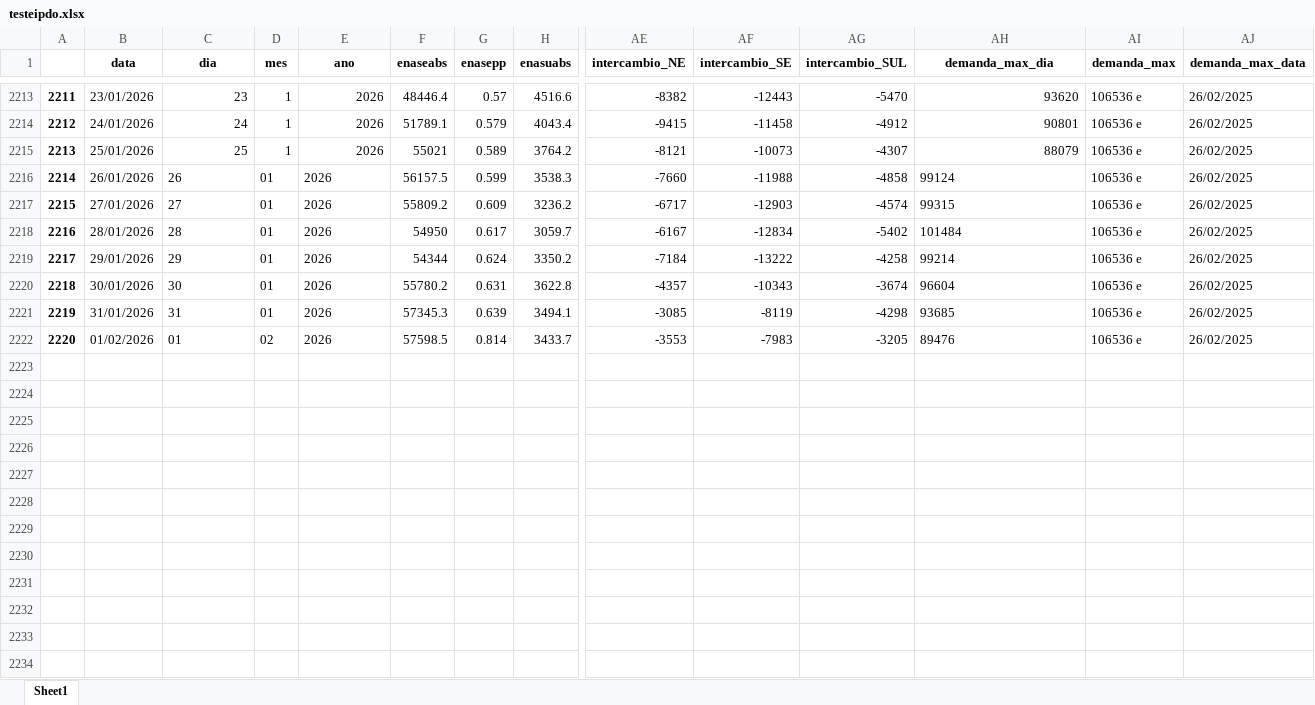
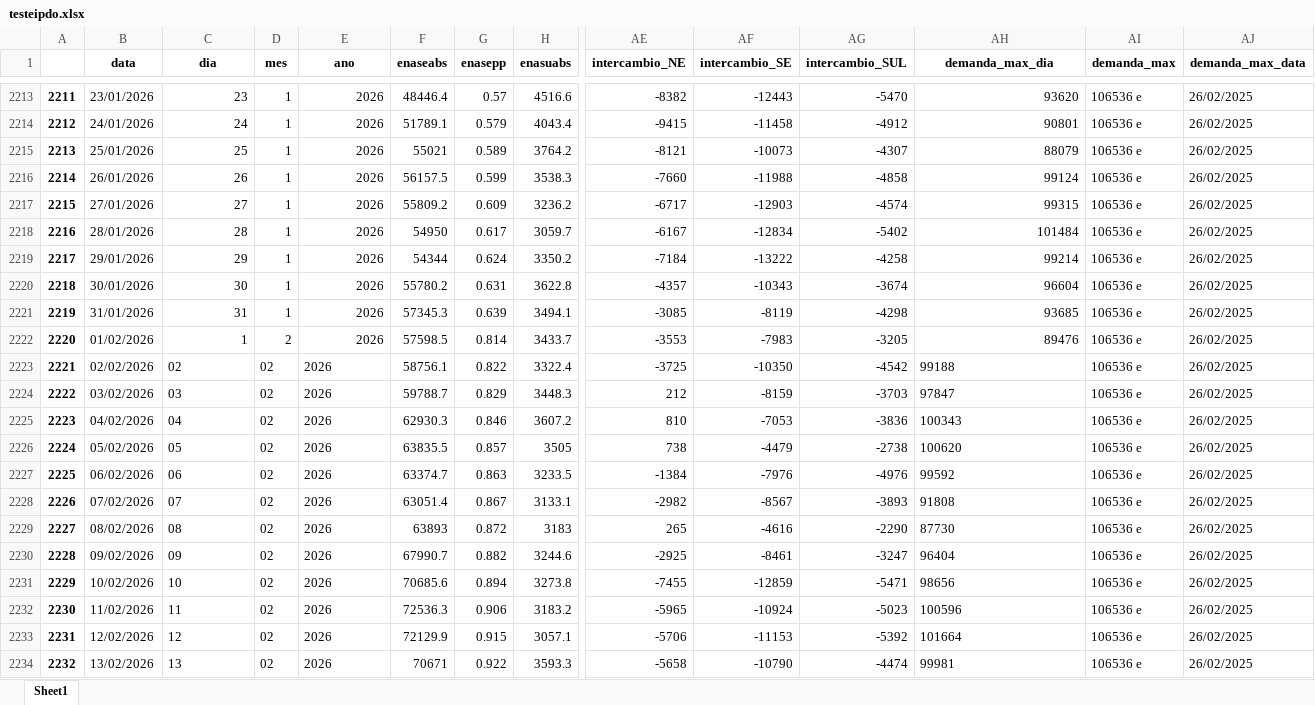
Before and after one commit to bernavice/dashboard_premissas_precos, an Excel workbook: assets/testeipdo.xlsx, sheet Sheet1, drawn as a sheet; only a part is shown, gaps mark what is left out; values as stored, in another font and other column widths than the file's, no borders; rows hold the shown columns only; the diff covers the shown part only; the diff names each change by its address in the sheet, - before the commit and + after, or states it on an @@ line.

```diff
--- a/assets/testeipdo.xlsx (sheet Sheet1)
+++ b/assets/testeipdo.xlsx (sheet Sheet1)
-C2216:C2221 alignment: left
+C2216:C2221 alignment: right
-D2216:D2221 (mes): 01
+D2216:D2221 (mes): 1
-E2216:E2222 alignment: left
+E2216:E2222 alignment: right
-AH2216:AH2222 alignment: left
+AH2216:AH2222 alignment: right
-C2222 (dia): 01
+C2222 (dia): 1
-D2222 (mes): 02
+D2222 (mes): 2
+row 2223: 2221 | 02/02/2026 | 02 | 02 | 2026 | 58756.1 | 0.822 | 3322.4 | -3725 | -10350 | -4542 | 99188 | 106536 e | 26/02/2025
+row 2224: 2222 | 03/02/2026 | 03 | 02 | 2026 | 59788.7 | 0.829 | 3448.3 | 212 | -8159 | -3703 | 97847 | 106536 e | 26/02/2025
+row 2225: 2223 | 04/02/2026 | 04 | 02 | 2026 | 62930.3 | 0.846 | 3607.2 | 810 | -7053 | -3836 | 100343 | 106536 e | 26/02/2025
+row 2226: 2224 | 05/02/2026 | 05 | 02 | 2026 | 63835.5 | 0.857 | 3505 | 738 | -4479 | -2738 | 100620 | 106536 e | 26/02/2025
+row 2227: 2225 | 06/02/2026 | 06 | 02 | 2026 | 63374.7 | 0.863 | 3233.5 | -1384 | -7976 | -4976 | 99592 | 106536 e | 26/02/2025
+row 2228: 2226 | 07/02/2026 | 07 | 02 | 2026 | 63051.4 | 0.867 | 3133.1 | -2982 | -8567 | -3893 | 91808 | 106536 e | 26/02/2025
+row 2229: 2227 | 08/02/2026 | 08 | 02 | 2026 | 63893 | 0.872 | 3183 | 265 | -4616 | -2290 | 87730 | 106536 e | 26/02/2025
+row 2230: 2228 | 09/02/2026 | 09 | 02 | 2026 | 67990.7 | 0.882 | 3244.6 | -2925 | -8461 | -3247 | 96404 | 106536 e | 26/02/2025
+row 2231: 2229 | 10/02/2026 | 10 | 02 | 2026 | 70685.6 | 0.894 | 3273.8 | -7455 | -12859 | -5471 | 98656 | 106536 e | 26/02/2025
+row 2232: 2230 | 11/02/2026 | 11 | 02 | 2026 | 72536.3 | 0.906 | 3183.2 | -5965 | -10924 | -5023 | 100596 | 106536 e | 26/02/2025
+row 2233: 2231 | 12/02/2026 | 12 | 02 | 2026 | 72129.9 | 0.915 | 3057.1 | -5706 | -11153 | -5392 | 101664 | 106536 e | 26/02/2025
+row 2234: 2232 | 13/02/2026 | 13 | 02 | 2026 | 70671 | 0.922 | 3593.3 | -5658 | -10790 | -4474 | 99981 | 106536 e | 26/02/2025
```
Also changed, not shown: 23 added rows elsewhere in this sheet, assets/df_final.xlsx, assets/me3.xlsx, 3 other files.
